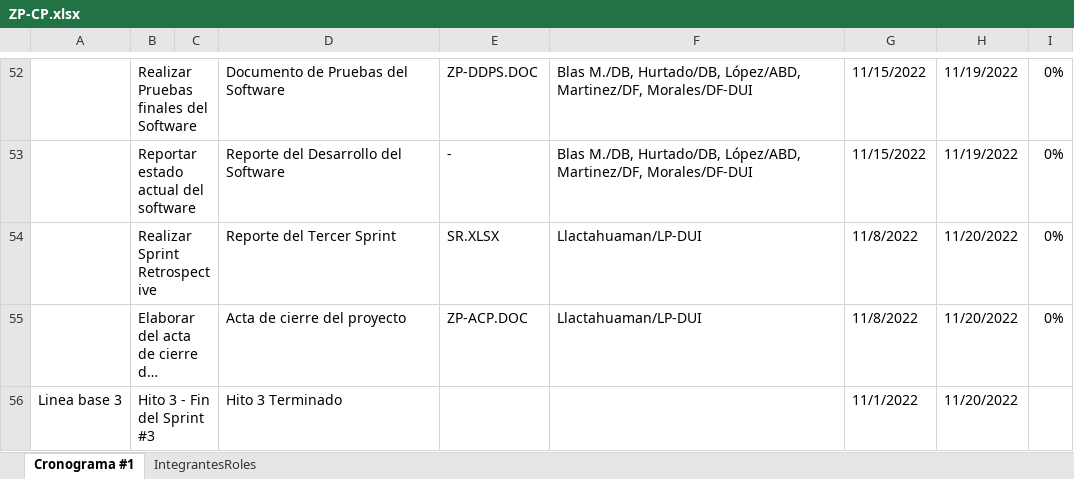
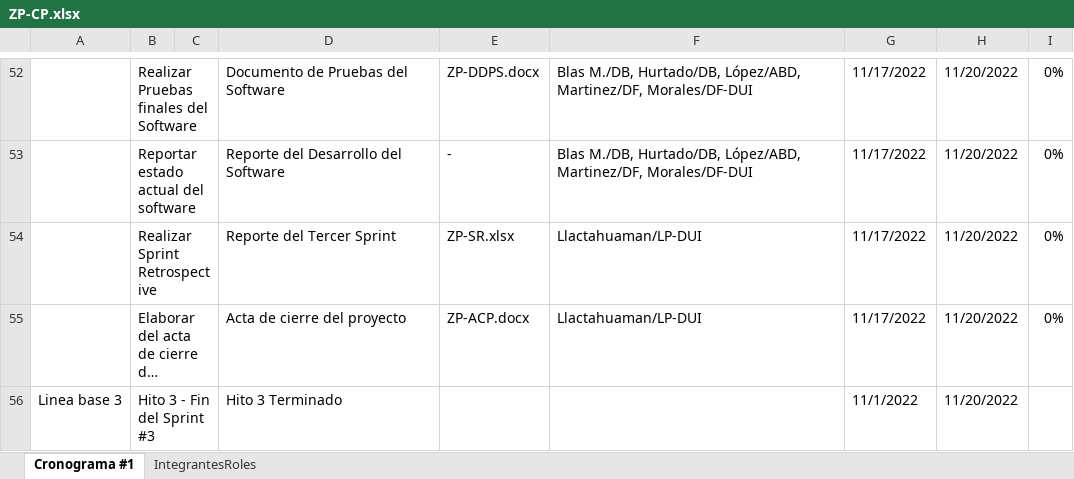
Before and after one commit to estiven1312/GCS-Project, an Excel workbook: Desarrollo/ZP/ZP-CP.xlsx, sheet Cronograma #1, drawn as a sheet; only a part is shown, gaps mark what is left out; long unchanged cells end in …; values as stored, in another font and other column widths than the file's, no cell formats; conditional formats and table styles not drawn; the diff covers the shown part only; the diff names each change by its address in the sheet, - before the commit and + after, or states it on an @@ line.

```diff
--- a/Desarrollo/ZP/ZP-CP.xlsx (sheet Cronograma #1)
+++ b/Desarrollo/ZP/ZP-CP.xlsx (sheet Cronograma #1)
-E52: ZP-DDPS.DOC
+E52: ZP-DDPS.docx
-G52:G53: 11/15/2022
+G52:G53: 11/17/2022
-H52:H53: 11/19/2022
+H52:H53: 11/20/2022
-E54: SR.XLSX
+E54: ZP-SR.xlsx
-G54:G55: 11/8/2022
+G54:G55: 11/17/2022
-E55: ZP-ACP.DOC
+E55: ZP-ACP.docx
```
Also changed, not shown: 67 edited cells and merged cells elsewhere in this sheet, cell formats.
